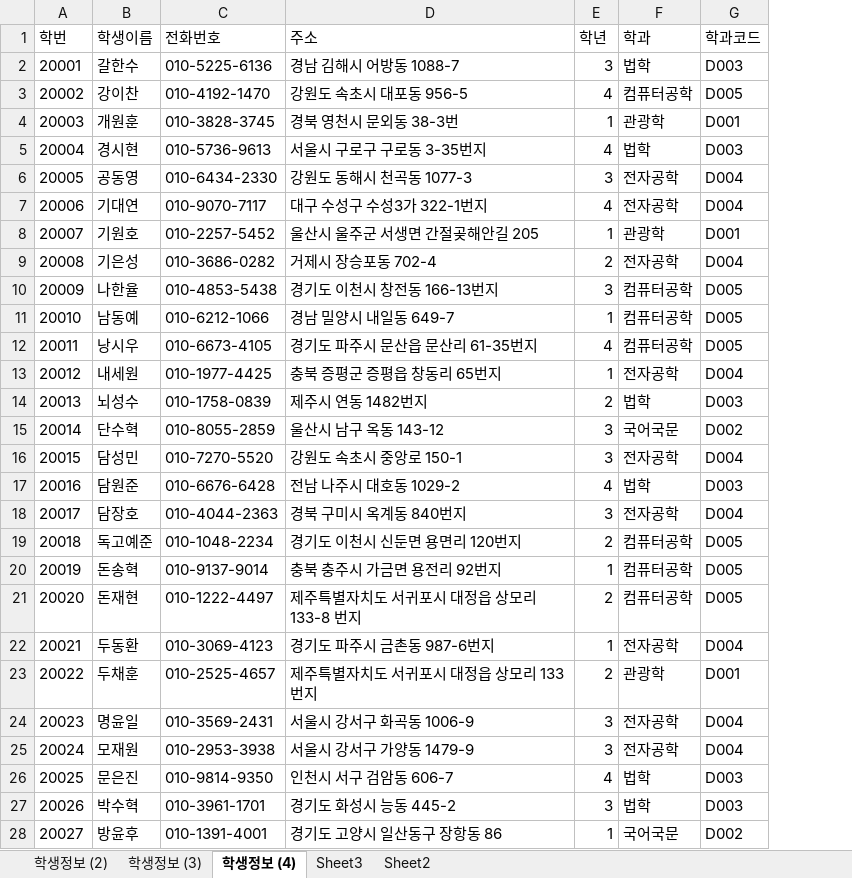
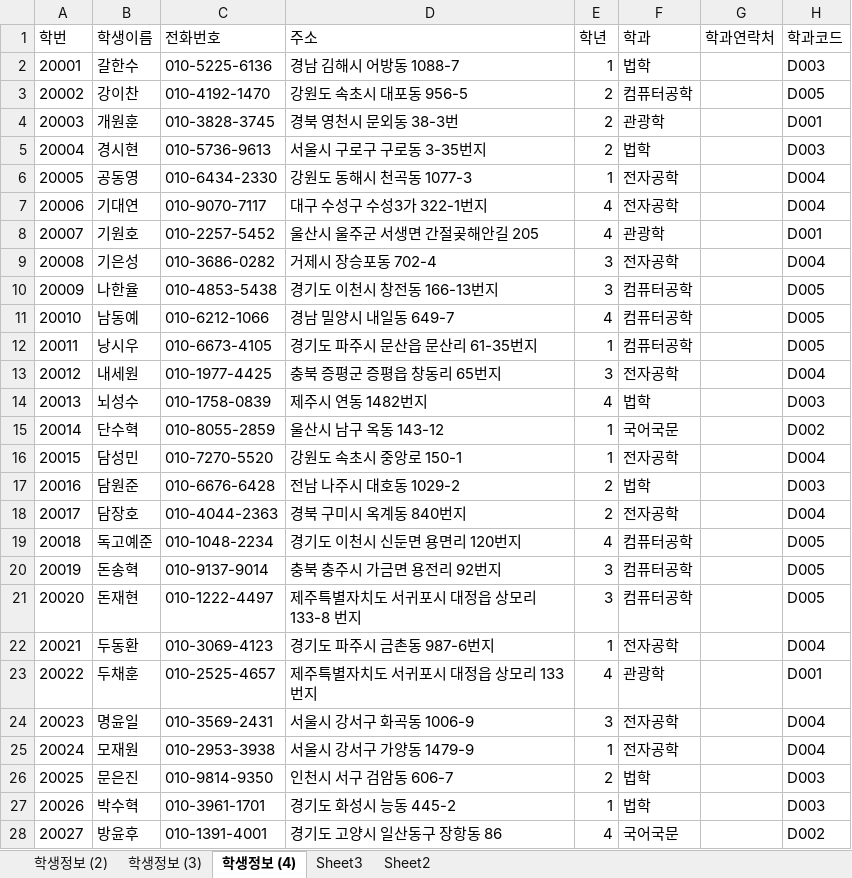
Before and after one commit to heonjunkim/Biz_502_2020_07_DBMS, an Excel workbook: 참고자료/학생정보테이블.xlsx, sheet 학생정보 (4), drawn as a sheet; only a part is shown; values as stored, in another font and other column widths than the file's, no borders; the diff covers the shown part only; the diff names each change by its address in the sheet, - before the commit and + after, or states it on an @@ line.

```diff
--- a/참고자료/학생정보테이블.xlsx (sheet 학생정보 (4))
+++ b/참고자료/학생정보테이블.xlsx (sheet 학생정보 (4))
+column G (학과연락처), empty
-E2 (학년): 3
+E2 (학년): 1
-E3 (학년): 4
+E3 (학년): 2
-E4 (학년): 1
+E4 (학년): 2
-E5 (학년): 4
+E5 (학년): 2
-E6 (학년): 3
+E6 (학년): 1
-E8 (학년): 1
+E8 (학년): 4
-E9 (학년): 2
+E9 (학년): 3
-E11 (학년): 1
+E11 (학년): 4
-E12 (학년): 4
+E12 (학년): 1
-E13 (학년): 1
+E13 (학년): 3
-E14 (학년): 2
+E14 (학년): 4
-E15:E16 (학년): 3
+E15:E16 (학년): 1
-E17 (학년): 4
+E17 (학년): 2
-E18 (학년): 3
+E18 (학년): 2
-E19 (학년): 2
+E19 (학년): 4
-E20 (학년): 1
+E20 (학년): 3
-E21 (학년): 2
+E21 (학년): 3
-E23 (학년): 2
+E23 (학년): 4
-E25 (학년): 3
+E25 (학년): 1
-E26 (학년): 4
+E26 (학년): 2
-E27 (학년): 3
+E27 (학년): 1
-E28 (학년): 1
+E28 (학년): 4
```
Also changed, not shown: 57 edited cells elsewhere in this sheet, sheet 학생정보 (3), sheet 학생정보 (2), sheet Sheet2, 참고자료/00.테이블명세 양식.xlsx, 7 other files.
